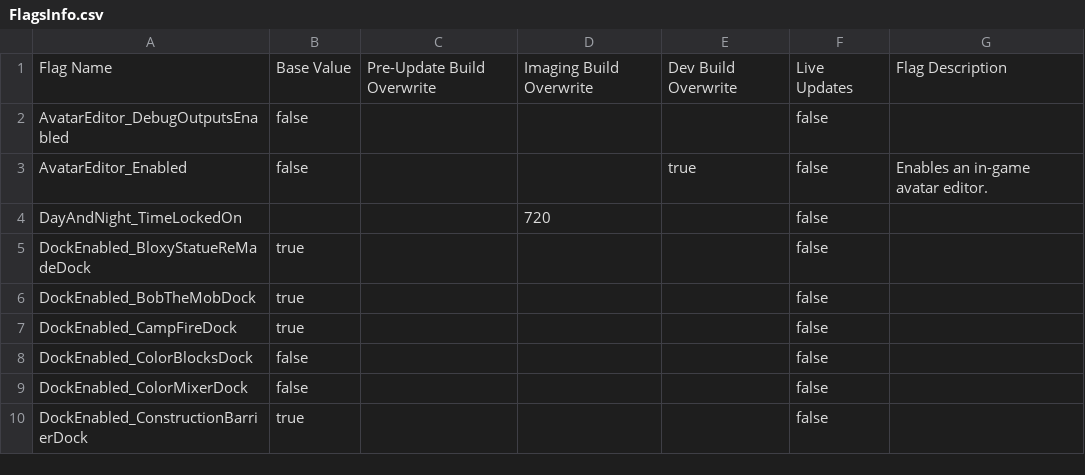
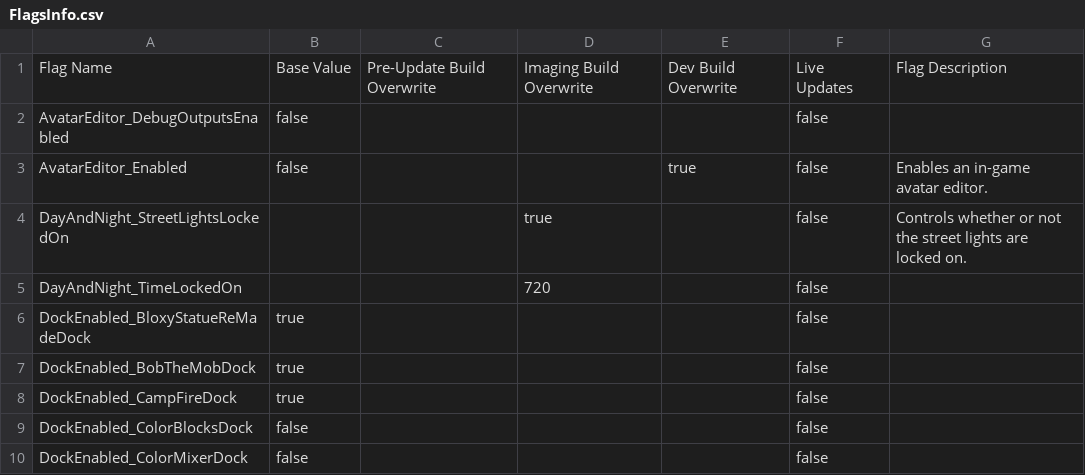
Before and after one commit to BOBDevStudio/RBAP-Flags, a CSV file: FlagsInfo.csv, drawn as a sheet; only a part is shown; the shorter side is filled out with more unchanged rows.

Commit message:
Added flag: DayAndNight_StreetLightsLockedOn

```diff
--- a/FlagsInfo.csv
+++ b/FlagsInfo.csv
@@ -3,2 +3,3 @@ AvatarEditor_DebugOutputsEnabled,false,,,,false,
 AvatarEditor_Enabled,false,,,true,false,Enables an in-game avatar editor.
+DayAndNight_StreetLightsLockedOn,,,true,,false,Controls whether or not the street lights are locked on.
 DayAndNight_TimeLockedOn,,,720,,false,
```
Also changed, not shown: 3 other files.
